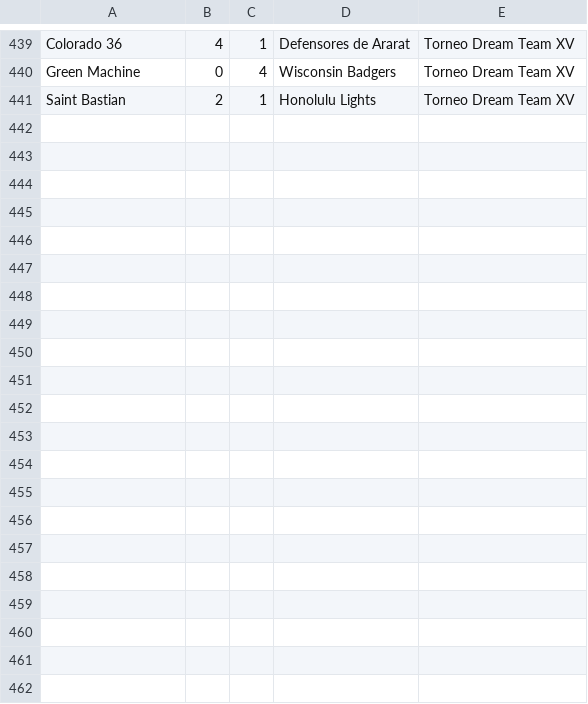
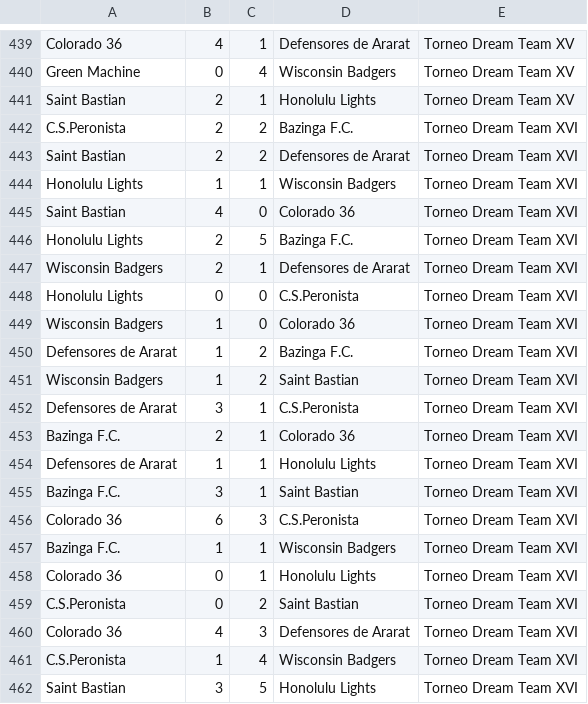
Before and after one commit to ferromera/TDTWeb, a CSV file: clashes.csv, drawn as a sheet; only a part is shown, gaps mark what is left out; the diff names each change by its address in the sheet, - before the commit and + after, or states it on an @@ line.

Commit message:
data tdt XVI

```diff
--- a/clashes.csv
+++ b/clashes.csv
+row 442: C.S.Peronista | 2 | 2 | Bazinga F.C. | Torneo Dream Team XVI
+row 443: Saint Bastian | 2 | 2 | Defensores de Ararat | Torneo Dream Team XVI
+row 444: Honolulu Lights | 1 | 1 | Wisconsin Badgers | Torneo Dream Team XVI
+row 445: Saint Bastian | 4 | 0 | Colorado 36 | Torneo Dream Team XVI
+row 446: Honolulu Lights | 2 | 5 | Bazinga F.C. | Torneo Dream Team XVI
+row 447: Wisconsin Badgers | 2 | 1 | Defensores de Ararat | Torneo Dream Team XVI
+row 448: Honolulu Lights | 0 | 0 | C.S.Peronista | Torneo Dream Team XVI
+row 449: Wisconsin Badgers | 1 | 0 | Colorado 36 | Torneo Dream Team XVI
+row 450: Defensores de Ararat | 1 | 2 | Bazinga F.C. | Torneo Dream Team XVI
+row 451: Wisconsin Badgers | 1 | 2 | Saint Bastian | Torneo Dream Team XVI
+row 452: Defensores de Ararat | 3 | 1 | C.S.Peronista | Torneo Dream Team XVI
+row 453: Bazinga F.C. | 2 | 1 | Colorado 36 | Torneo Dream Team XVI
+row 454: Defensores de Ararat | 1 | 1 | Honolulu Lights | Torneo Dream Team XVI
+row 455: Bazinga F.C. | 3 | 1 | Saint Bastian | Torneo Dream Team XVI
+row 456: Colorado 36 | 6 | 3 | C.S.Peronista | Torneo Dream Team XVI
+row 457: Bazinga F.C. | 1 | 1 | Wisconsin Badgers | Torneo Dream Team XVI
+row 458: Colorado 36 | 0 | 1 | Honolulu Lights | Torneo Dream Team XVI
+row 459: C.S.Peronista | 0 | 2 | Saint Bastian | Torneo Dream Team XVI
+row 460: Colorado 36 | 4 | 3 | Defensores de Ararat | Torneo Dream Team XVI
+row 461: C.S.Peronista | 1 | 4 | Wisconsin Badgers | Torneo Dream Team XVI
+row 462: Saint Bastian | 3 | 5 | Honolulu Lights | Torneo Dream Team XVI
```
Also changed, not shown: strikers.csv, 10 other files.
